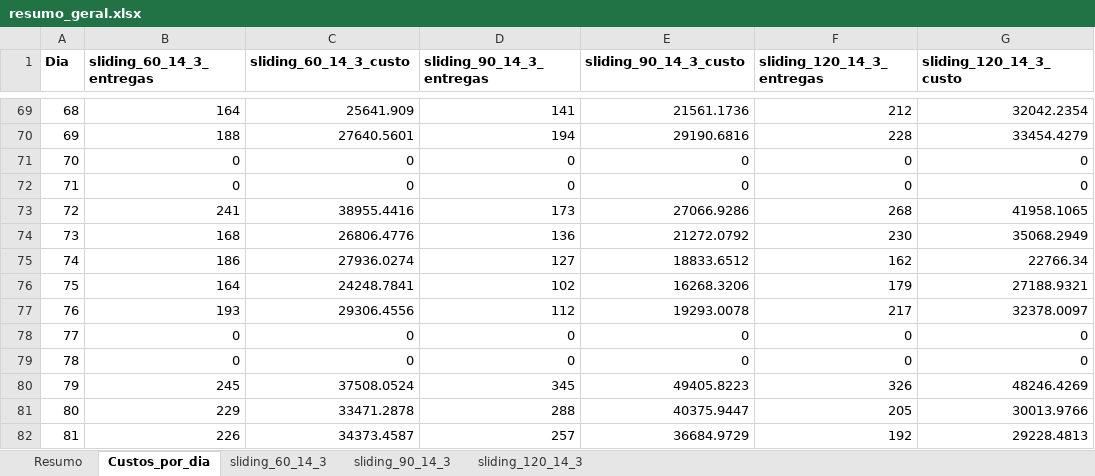
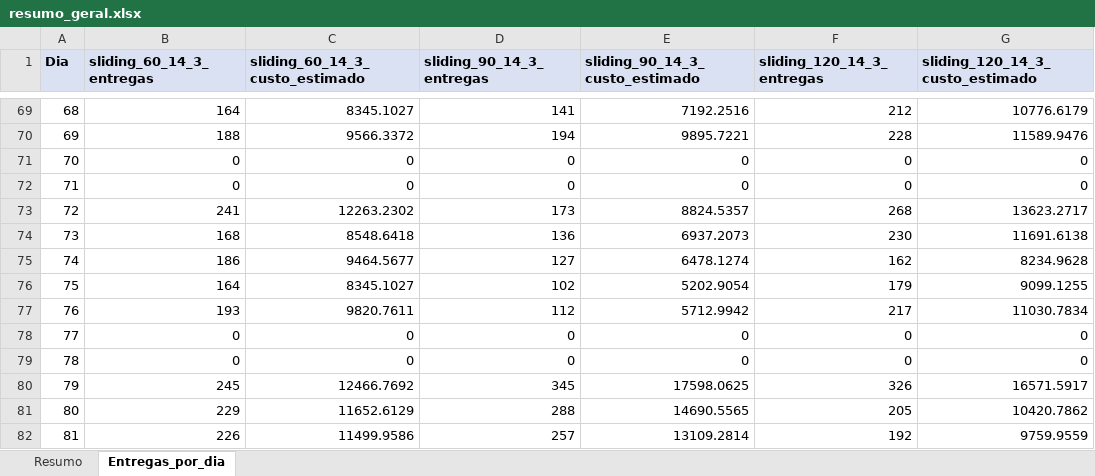
Before and after one commit to OPERACAO-CARRO-PIPA-SEMIARIDO/ModelsAndHeristics, an Excel workbook: modeloIntegrado/resultados_compilados/resumo_geral.xlsx, sheet Entregas_por_dia, drawn as a sheet; only a part is shown, gaps mark what is left out; values as stored, in another font and other column widths than the file's, no borders; the diff covers the shown part only; the diff names each change by its address in the sheet, - before the commit and + after, or states it on an @@ line.

```diff
--- a/modeloIntegrado/resultados_compilados/resumo_geral.xlsx (sheet Entregas_por_dia)
+++ b/modeloIntegrado/resultados_compilados/resumo_geral.xlsx (sheet Entregas_por_dia)
-sheet tab: Custos_por_dia
+sheet tab: Entregas_por_dia
-sheet tab: sliding_60_14_3
-sheet tab: sliding_90_14_3
-sheet tab: sliding_120_14_3
-A1:G1 fill: none
+A1:G1 fill: #D9E1F2
-C1: sliding_60_14_3_custo
+C1: sliding_60_14_3_custo_estimado
-E1: sliding_90_14_3_custo
+E1: sliding_90_14_3_custo_estimado
-G1: sliding_120_14_3_custo
+G1: sliding_120_14_3_custo_estimado
-C69 (sliding_60_14_3_custo_estimado): 25641.909
+C69 (sliding_60_14_3_custo_estimado): 8345.1027
-E69 (sliding_90_14_3_custo_estimado): 21561.1736
+E69 (sliding_90_14_3_custo_estimado): 7192.2516
-G69 (sliding_120_14_3_custo_estimado): 32042.2354
+G69 (sliding_120_14_3_custo_estimado): 10776.6179
-C70 (sliding_60_14_3_custo_estimado): 27640.5601
+C70 (sliding_60_14_3_custo_estimado): 9566.3372
-E70 (sliding_90_14_3_custo_estimado): 29190.6816
+E70 (sliding_90_14_3_custo_estimado): 9895.7221
-G70 (sliding_120_14_3_custo_estimado): 33454.4279
+G70 (sliding_120_14_3_custo_estimado): 11589.9476
-C73 (sliding_60_14_3_custo_estimado): 38955.4416
+C73 (sliding_60_14_3_custo_estimado): 12263.2302
-E73 (sliding_90_14_3_custo_estimado): 27066.9286
+E73 (sliding_90_14_3_custo_estimado): 8824.5357
-G73 (sliding_120_14_3_custo_estimado): 41958.1065
+G73 (sliding_120_14_3_custo_estimado): 13623.2717
-C74 (sliding_60_14_3_custo_estimado): 26806.4776
+C74 (sliding_60_14_3_custo_estimado): 8548.6418
-E74 (sliding_90_14_3_custo_estimado): 21272.0792
+E74 (sliding_90_14_3_custo_estimado): 6937.2073
-G74 (sliding_120_14_3_custo_estimado): 35068.2949
+G74 (sliding_120_14_3_custo_estimado): 11691.6138
-C75 (sliding_60_14_3_custo_estimado): 27936.0274
+C75 (sliding_60_14_3_custo_estimado): 9464.5677
-E75 (sliding_90_14_3_custo_estimado): 18833.6512
+E75 (sliding_90_14_3_custo_estimado): 6478.1274
-G75 (sliding_120_14_3_custo_estimado): 22766.34
+G75 (sliding_120_14_3_custo_estimado): 8234.9628
-C76 (sliding_60_14_3_custo_estimado): 24248.7841
+C76 (sliding_60_14_3_custo_estimado): 8345.1027
-E76 (sliding_90_14_3_custo_estimado): 16268.3206
+E76 (sliding_90_14_3_custo_estimado): 5202.9054
-G76 (sliding_120_14_3_custo_estimado): 27188.9321
+G76 (sliding_120_14_3_custo_estimado): 9099.1255
-C77 (sliding_60_14_3_custo_estimado): 29306.4556
+C77 (sliding_60_14_3_custo_estimado): 9820.7611
-E77 (sliding_90_14_3_custo_estimado): 19293.0078
+E77 (sliding_90_14_3_custo_estimado): 5712.9942
-G77 (sliding_120_14_3_custo_estimado): 32378.0097
+G77 (sliding_120_14_3_custo_estimado): 11030.7834
-C80 (sliding_60_14_3_custo_estimado): 37508.0524
+C80 (sliding_60_14_3_custo_estimado): 12466.7692
-E80 (sliding_90_14_3_custo_estimado): 49405.8223
+E80 (sliding_90_14_3_custo_estimado): 17598.0625
-G80 (sliding_120_14_3_custo_estimado): 48246.4269
+G80 (sliding_120_14_3_custo_estimado): 16571.5917
-C81 (sliding_60_14_3_custo_estimado): 33471.2878
+C81 (sliding_60_14_3_custo_estimado): 11652.6129
-E81 (sliding_90_14_3_custo_estimado): 40375.9447
+E81 (sliding_90_14_3_custo_estimado): 14690.5565
-G81 (sliding_120_14_3_custo_estimado): 30013.9766
+G81 (sliding_120_14_3_custo_estimado): 10420.7862
-C82 (sliding_60_14_3_custo_estimado): 34373.4587
+C82 (sliding_60_14_3_custo_estimado): 11499.9586
-E82 (sliding_90_14_3_custo_estimado): 36684.9729
+E82 (sliding_90_14_3_custo_estimado): 13109.2814
-G82 (sliding_120_14_3_custo_estimado): 29228.4813
+G82 (sliding_120_14_3_custo_estimado): 9759.9559
```
Also changed, not shown: 711 edited cells elsewhere in this sheet, sheet Resumo, 7 other files.
